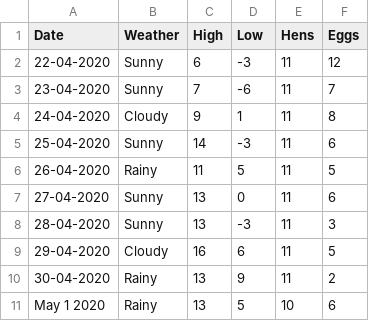
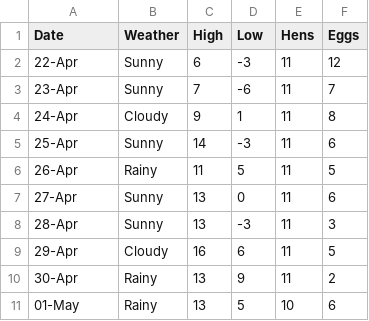
Before and after one commit to elliotgunn/data-science-workshop-for-kids, a CSV file: eggs.csv, drawn as a sheet.

Commit message:
Add files via upload

```diff
--- a/eggs.csv
+++ b/eggs.csv
@@ -1,11 +1,11 @@
 Date,Weather,High,Low,Hens,Eggs
-22-04-2020,Sunny,6,-3,11,12
-23-04-2020,Sunny,7,-6,11,7
-24-04-2020,Cloudy,9,1,11,8
-25-04-2020,Sunny,14,-3,11,6
-26-04-2020,Rainy,11,5,11,5
-27-04-2020,Sunny,13,0,11,6
-28-04-2020,Sunny,13,-3,11,3
-29-04-2020,Cloudy,16,6,11,5
-30-04-2020,Rainy,13,9,11,2
-May 1 2020,Rainy,13,5,10,6
+22-Apr,Sunny,6,-3,11,12
+23-Apr,Sunny,7,-6,11,7
+24-Apr,Cloudy,9,1,11,8
+25-Apr,Sunny,14,-3,11,6
+26-Apr,Rainy,11,5,11,5
+27-Apr,Sunny,13,0,11,6
+28-Apr,Sunny,13,-3,11,3
+29-Apr,Cloudy,16,6,11,5
+30-Apr,Rainy,13,9,11,2
+01-May,Rainy,13,5,10,6
```
